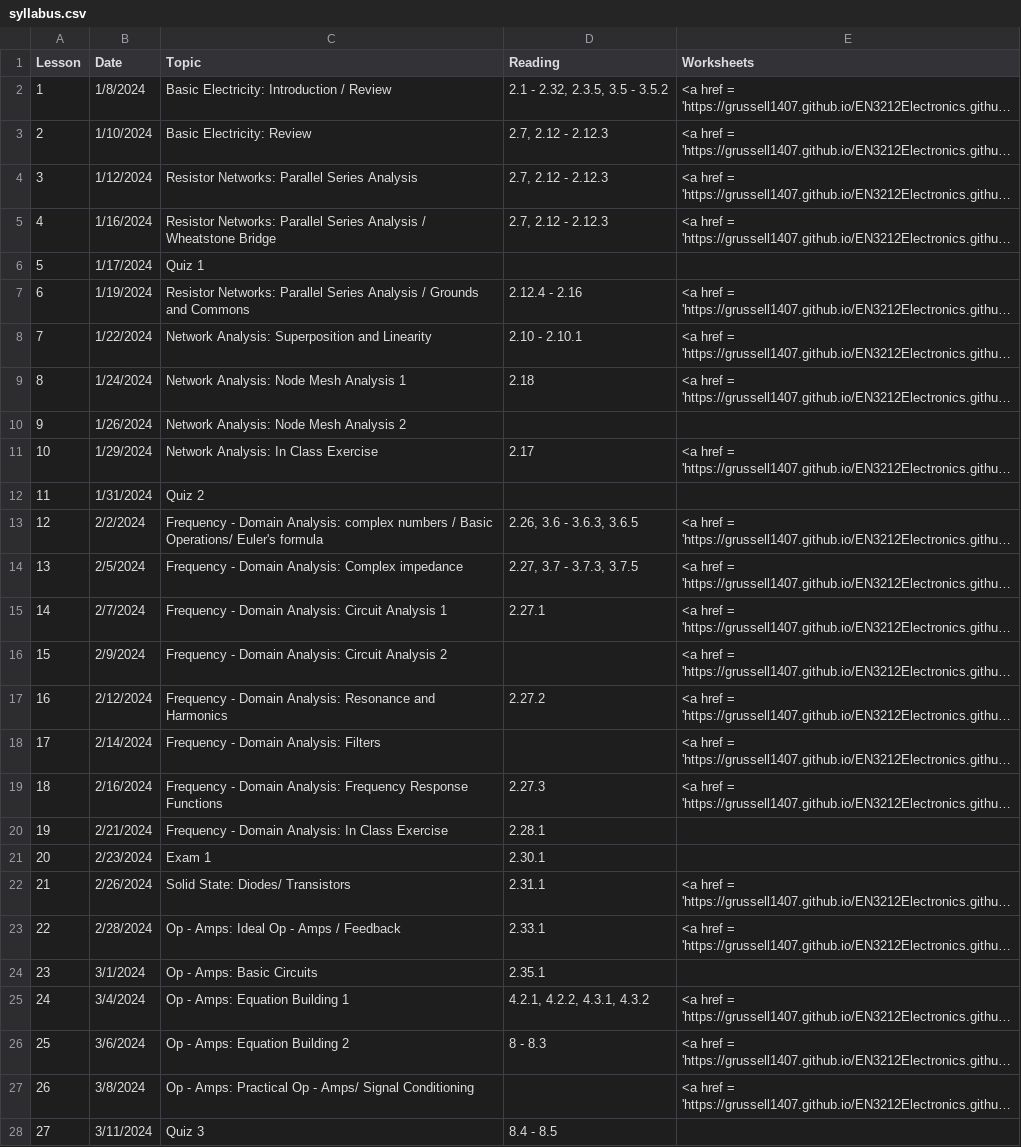
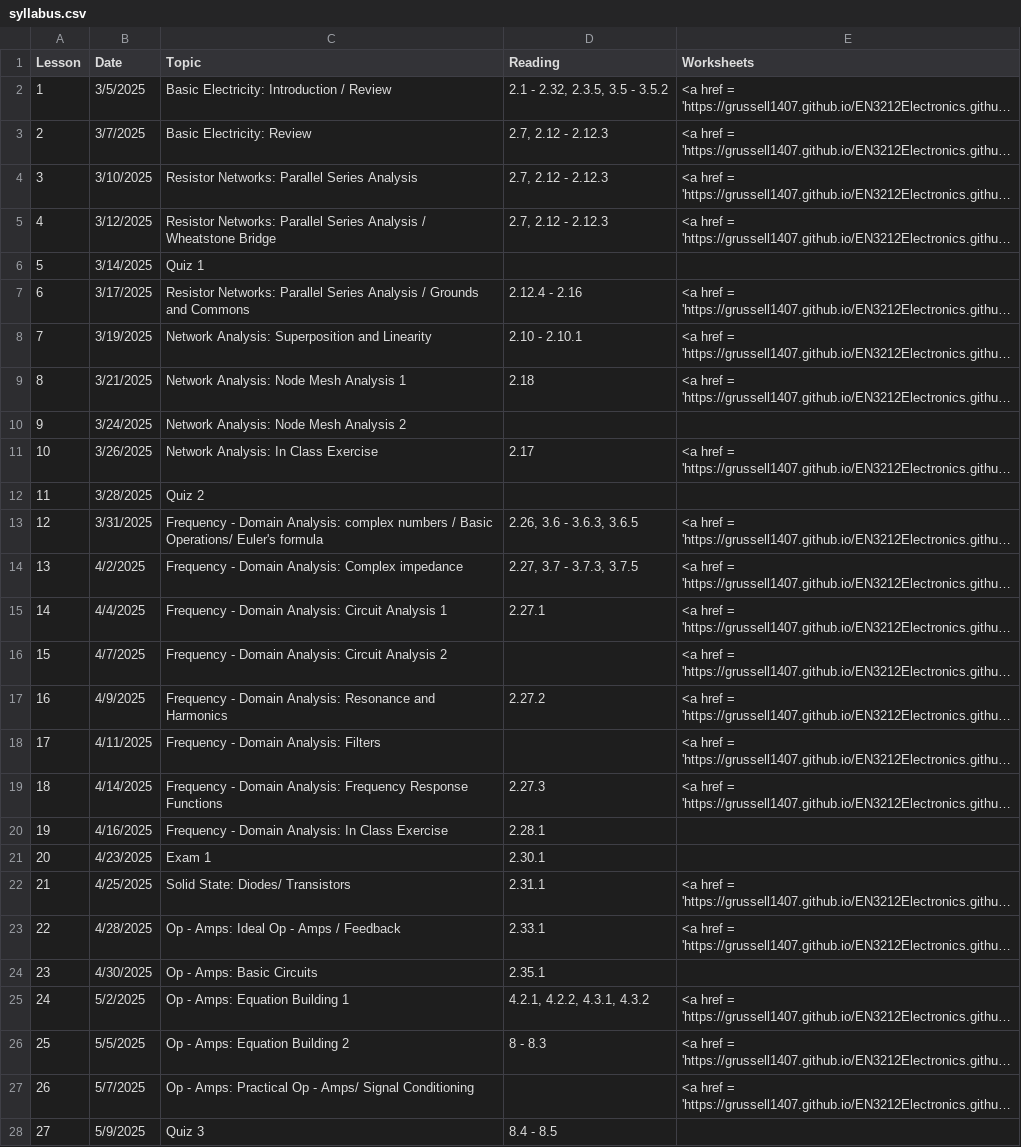
Before and after one commit to grussell1407/EN3212Electronics.github.io, a CSV file: _data/syllabus.csv, drawn as a sheet; only a part is shown; long unchanged cells end in …; the diff covers the shown part only; the diff names each change by its address in the sheet, - before the commit and + after, or states it on an @@ line.

```diff
--- a/_data/syllabus.csv
+++ b/_data/syllabus.csv
-B2 (Date): 1/8/2024
+B2 (Date): 3/5/2025
-B3 (Date): 1/10/2024
+B3 (Date): 3/7/2025
-B4 (Date): 1/12/2024
+B4 (Date): 3/10/2025
-B5 (Date): 1/16/2024
+B5 (Date): 3/12/2025
-B6 (Date): 1/17/2024
+B6 (Date): 3/14/2025
-B7 (Date): 1/19/2024
+B7 (Date): 3/17/2025
-B8 (Date): 1/22/2024
+B8 (Date): 3/19/2025
-B9 (Date): 1/24/2024
+B9 (Date): 3/21/2025
-B10 (Date): 1/26/2024
+B10 (Date): 3/24/2025
-B11 (Date): 1/29/2024
+B11 (Date): 3/26/2025
-B12 (Date): 1/31/2024
+B12 (Date): 3/28/2025
-B13 (Date): 2/2/2024
+B13 (Date): 3/31/2025
-B14 (Date): 2/5/2024
+B14 (Date): 4/2/2025
-B15 (Date): 2/7/2024
+B15 (Date): 4/4/2025
-B16 (Date): 2/9/2024
+B16 (Date): 4/7/2025
-B17 (Date): 2/12/2024
+B17 (Date): 4/9/2025
-B18 (Date): 2/14/2024
+B18 (Date): 4/11/2025
-B19 (Date): 2/16/2024
+B19 (Date): 4/14/2025
-B20 (Date): 2/21/2024
+B20 (Date): 4/16/2025
-B21 (Date): 2/23/2024
+B21 (Date): 4/23/2025
-B22 (Date): 2/26/2024
+B22 (Date): 4/25/2025
-B23 (Date): 2/28/2024
+B23 (Date): 4/28/2025
-B24 (Date): 3/1/2024
+B24 (Date): 4/30/2025
-B25 (Date): 3/4/2024
+B25 (Date): 5/2/2025
-B26 (Date): 3/6/2024
+B26 (Date): 5/5/2025
-B27 (Date): 3/8/2024
+B27 (Date): 5/7/2025
-B28 (Date): 3/11/2024
+B28 (Date): 5/9/2025
```
Also changed, not shown: 13 edited cells elsewhere in this file, 9 other files.
